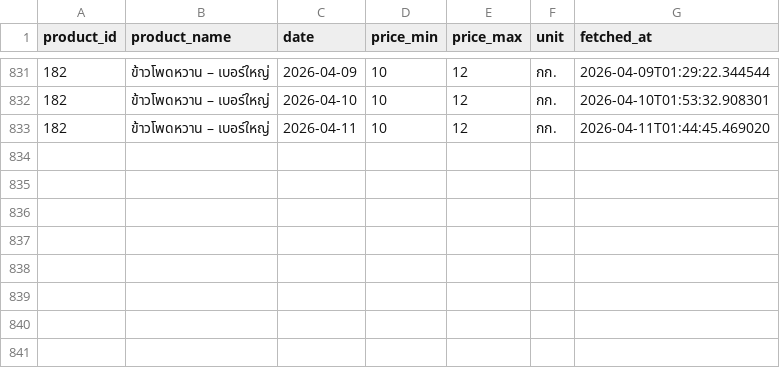
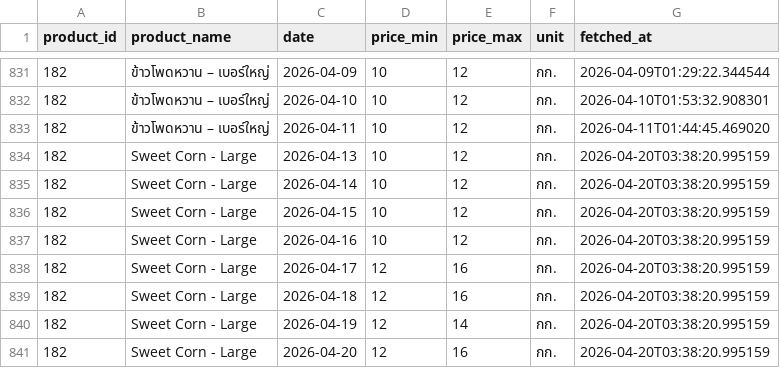
Before and after one commit to uzimpp/nroc, a CSV file: fetch-data/data/corn_182.csv, drawn as a sheet; only a part is shown, gaps mark what is left out.

```diff
--- a/fetch-data/data/corn_182.csv
+++ b/fetch-data/data/corn_182.csv
@@ -833 +833,9 @@ product_id,product_name,date,price_min,price_max,unit,fetched_at
 182,ข้าวโพดหวาน – เบอร์ใหญ่,2026-04-11,10,12,กก.,2026-04-11T01:44:45.469020
+182,Sweet Corn - Large,2026-04-13,10,12,กก.,2026-04-20T03:38:20.995159
+182,Sweet Corn - Large,2026-04-14,10,12,กก.,2026-04-20T03:38:20.995159
+182,Sweet Corn - Large,2026-04-15,10,12,กก.,2026-04-20T03:38:20.995159
+182,Sweet Corn - Large,2026-04-16,10,12,กก.,2026-04-20T03:38:20.995159
+182,Sweet Corn - Large,2026-04-17,12,16,กก.,2026-04-20T03:38:20.995159
+182,Sweet Corn - Large,2026-04-18,12,16,กก.,2026-04-20T03:38:20.995159
+182,Sweet Corn - Large,2026-04-19,12,14,กก.,2026-04-20T03:38:20.995159
+182,Sweet Corn - Large,2026-04-20,12,16,กก.,2026-04-20T03:38:20.995159
```
Also changed, not shown: fetch-data/data/corn_206.csv, fetch-data/data/corn_216.csv, 2 other files.
